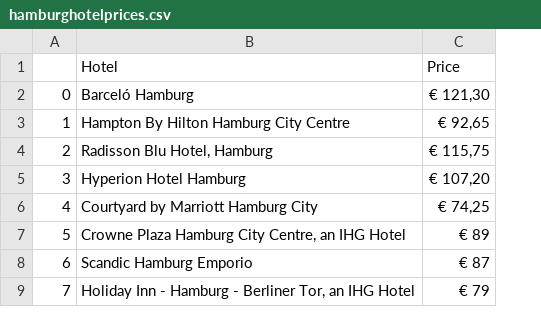
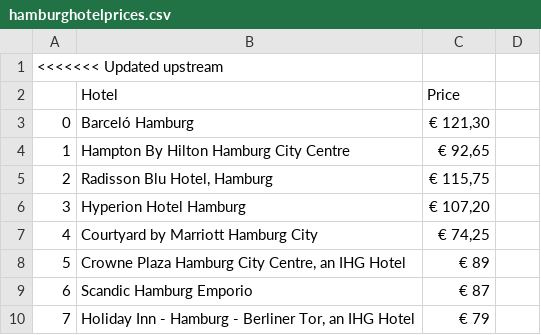
Before and after one commit to christajosephina/Project-week-6, a CSV file: hamburghotelprices.csv, drawn as a sheet; only a part is shown; addresses are those after the commit; the diff covers the shown part only; the diff names each change by its address in the sheet, - before the commit and + after, or states it on an @@ line.

```diff
--- a/hamburghotelprices.csv
+++ b/hamburghotelprices.csv
+column D, empty
+row 1: <<<<<<< Updated upstream
```
Also changed, not shown: 28 added rows elsewhere in this file, 4 other files.
